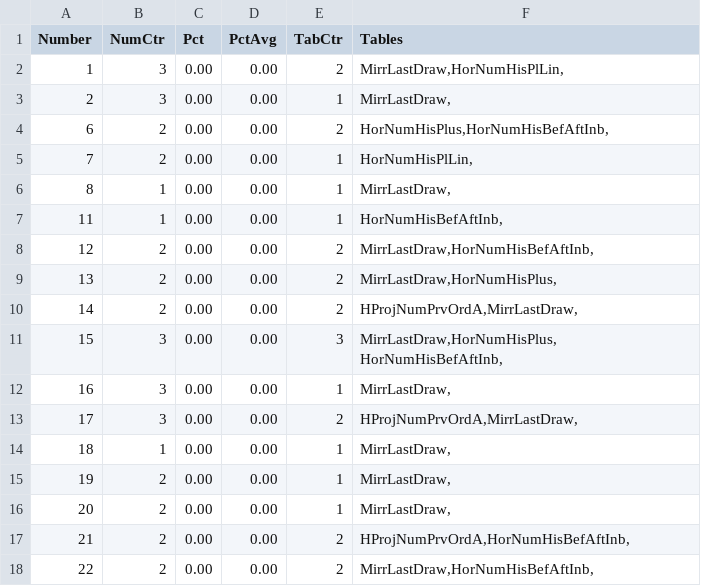
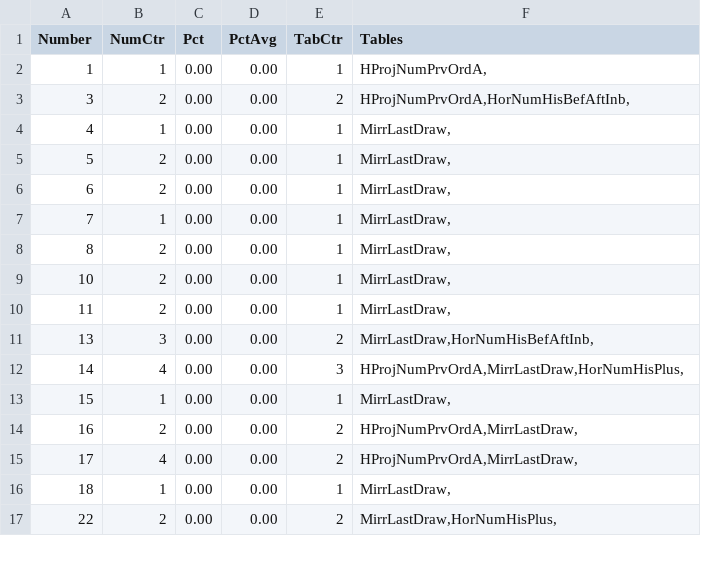
Before and after one commit to csnlcbtt/wix, a CSV file: csv/pwwinproj.csv, drawn as a sheet; only a part is shown; the diff covers the shown part only.

```diff
--- a/csv/pwwinproj.csv
+++ b/csv/pwwinproj.csv
@@ -1,18 +1,17 @@
 "Number","NumCtr","Pct","PctAvg","TabCtr","Tables"
-1,3,0.00,0.00,2,"MirrLastDraw,HorNumHisPlLin,"
-2,3,0.00,0.00,1,"MirrLastDraw,"
-6,2,0.00,0.00,2,"HorNumHisPlus,HorNumHisBefAftInb,"
-7,2,0.00,0.00,1,"HorNumHisPlLin,"
-8,1,0.00,0.00,1,"MirrLastDraw,"
-11,1,0.00,0.00,1,"HorNumHisBefAftInb,"
-12,2,0.00,0.00,2,"MirrLastDraw,HorNumHisBefAftInb,"
-13,2,0.00,0.00,2,"MirrLastDraw,HorNumHisPlus,"
-14,2,0.00,0.00,2,"HProjNumPrvOrdA,MirrLastDraw,"
-15,3,0.00,0.00,3,"MirrLastDraw,HorNumHisPlus,HorNumHisBefAftInb,"
-16,3,0.00,0.00,1,"MirrLastDraw,"
-17,3,0.00,0.00,2,"HProjNumPrvOrdA,MirrLastDraw,"
+1,1,0.00,0.00,1,"HProjNumPrvOrdA,"
+3,2,0.00,0.00,2,"HProjNumPrvOrdA,HorNumHisBefAftInb,"
+4,1,0.00,0.00,1,"MirrLastDraw,"
+5,2,0.00,0.00,1,"MirrLastDraw,"
+6,2,0.00,0.00,1,"MirrLastDraw,"
+7,1,0.00,0.00,1,"MirrLastDraw,"
+8,2,0.00,0.00,1,"MirrLastDraw,"
+10,2,0.00,0.00,1,"MirrLastDraw,"
+11,2,0.00,0.00,1,"MirrLastDraw,"
+13,3,0.00,0.00,2,"MirrLastDraw,HorNumHisBefAftInb,"
+14,4,0.00,0.00,3,"HProjNumPrvOrdA,MirrLastDraw,HorNumHisPlus,"
+15,1,0.00,0.00,1,"MirrLastDraw,"
+16,2,0.00,0.00,2,"HProjNumPrvOrdA,MirrLastDraw,"
+17,4,0.00,0.00,2,"HProjNumPrvOrdA,MirrLastDraw,"
 18,1,0.00,0.00,1,"MirrLastDraw,"
-19,2,0.00,0.00,1,"MirrLastDraw,"
-20,2,0.00,0.00,1,"MirrLastDraw,"
-21,2,0.00,0.00,2,"HProjNumPrvOrdA,HorNumHisBefAftInb,"
-22,2,0.00,0.00,2,"MirrLastDraw,HorNumHisBefAftInb,"
+22,2,0.00,0.00,2,"MirrLastDraw,HorNumHisPlus,"
```
Also changed, not shown: 1 removed row and 26 edited cells elsewhere in this file, csv/p2hznhist.csv, csv/p2wkass.csv, 27 other files.
